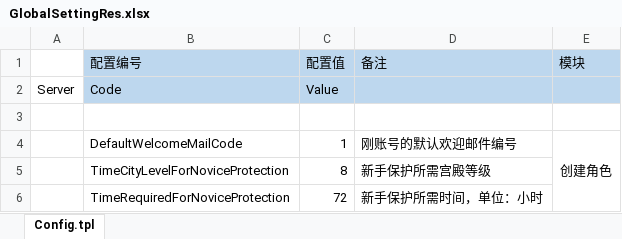
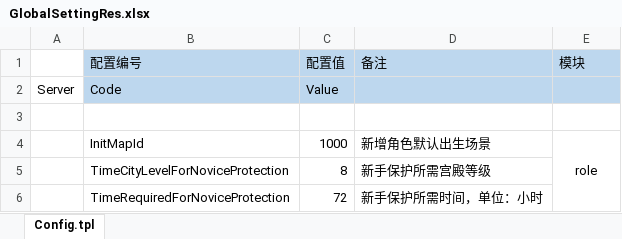
Before and after one commit to sandogeek/VirtualMMORPGGame-hyc, an Excel workbook: virtualGameServer/src/main/resources/excel/GlobalSettingRes.xlsx, sheet Config.tpl, drawn as a sheet; values as stored, in another font and other column widths than the file's, no borders; removed rows and columns are numbered as before the commit, all else as after; the diff names each change by its address in the sheet, - before the commit and + after, or states it on an @@ line.

```diff
--- a/virtualGameServer/src/main/resources/excel/GlobalSettingRes.xlsx (sheet Config.tpl)
+++ b/virtualGameServer/src/main/resources/excel/GlobalSettingRes.xlsx (sheet Config.tpl)
-row 4:  | DefaultWelcomeMailCode | 1 | 刚账号的默认欢迎邮件编号 | 创建角色
+row 4:  | InitMapId | 1000 | 新增角色默认出生场景 | role
```
Also changed, not shown: 10 other files.
